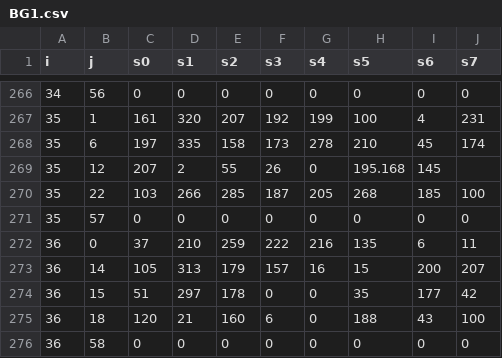
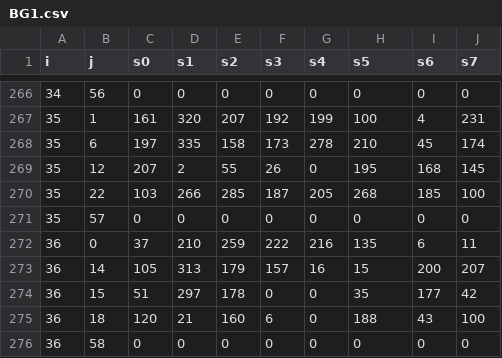
Before and after one commit to GabrielFaria1509/xGMobile-LDPC_5G_NR, a CSV file: Códigos/Códigos Gabriel/BG1.csv, drawn as a sheet; only a part is shown, gaps mark what is left out.

Commit message:
Update BG1.csv

```diff
--- a/Códigos/Códigos Gabriel/BG1.csv
+++ b/Códigos/Códigos Gabriel/BG1.csv
@@ -268,3 +268,3 @@ i,j,s0,s1,s2,s3,s4,s5,s6,s7
 35,6,197,335,158,173,278,210,45,174
-35,12,207,2,55,26,0,195.168,145
+35,12,207,2,55,26,0,195,168,145
 35,22,103,266,285,187,205,268,185,100
```
